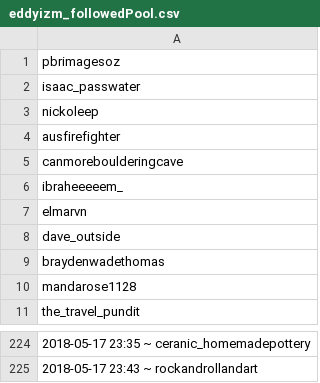
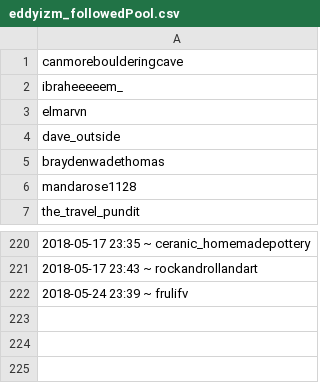
Before and after one commit to eddyizm/InstaPy, a CSV file: logs/eddyizm_followedPool.csv, drawn as a sheet; only a part is shown, gaps mark what is left out; removed rows and columns are numbered as before the commit, all else as after; the diff names each change by its address in the sheet, - before the commit and + after, or states it on an @@ line.

```diff
--- a/logs/eddyizm_followedPool.csv
+++ b/logs/eddyizm_followedPool.csv
-row 1: pbrimagesoz
-row 2: isaac_passwater
-row 3: nickoleep
-row 4: ausfirefighter
+row 222: 2018-05-24 23:39 ~ frulifv
```
Also changed, not shown: 1 other file.
